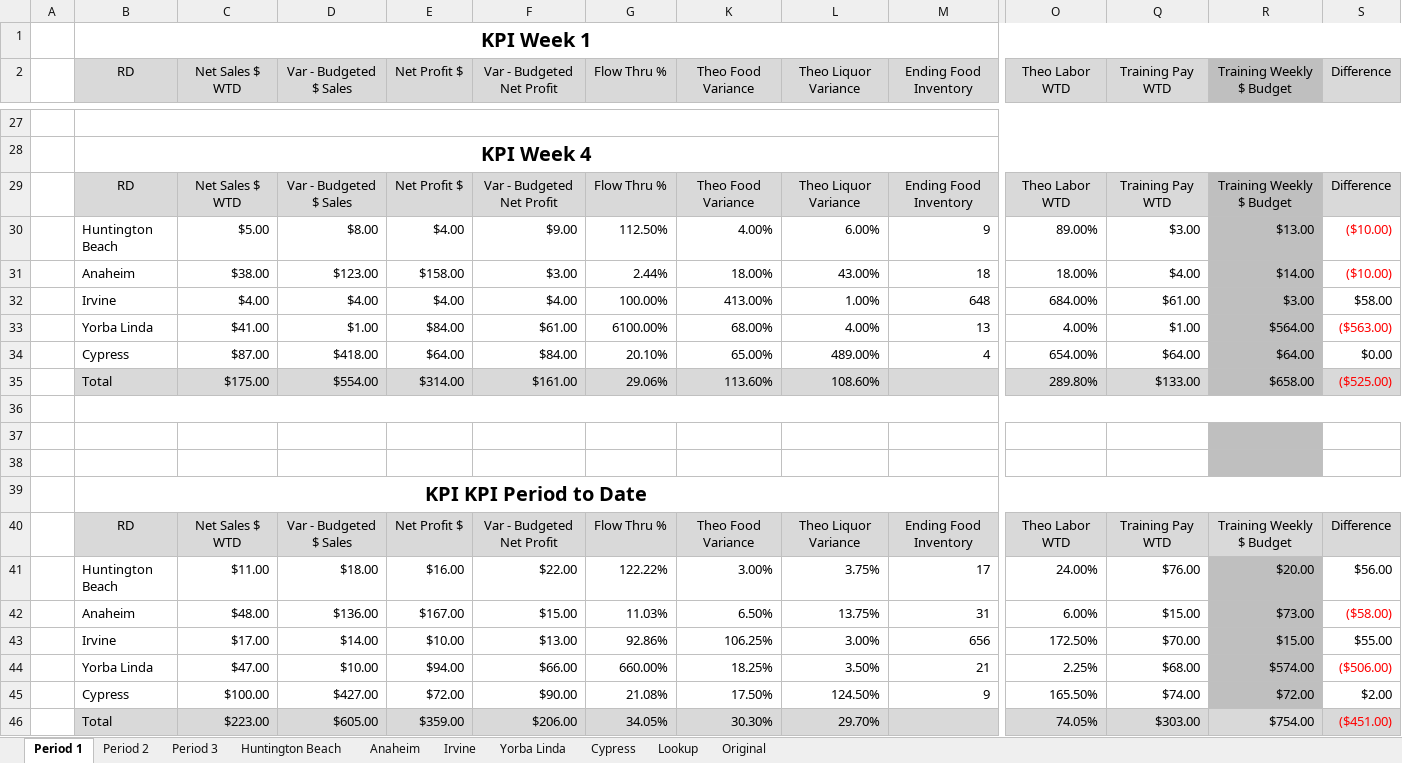
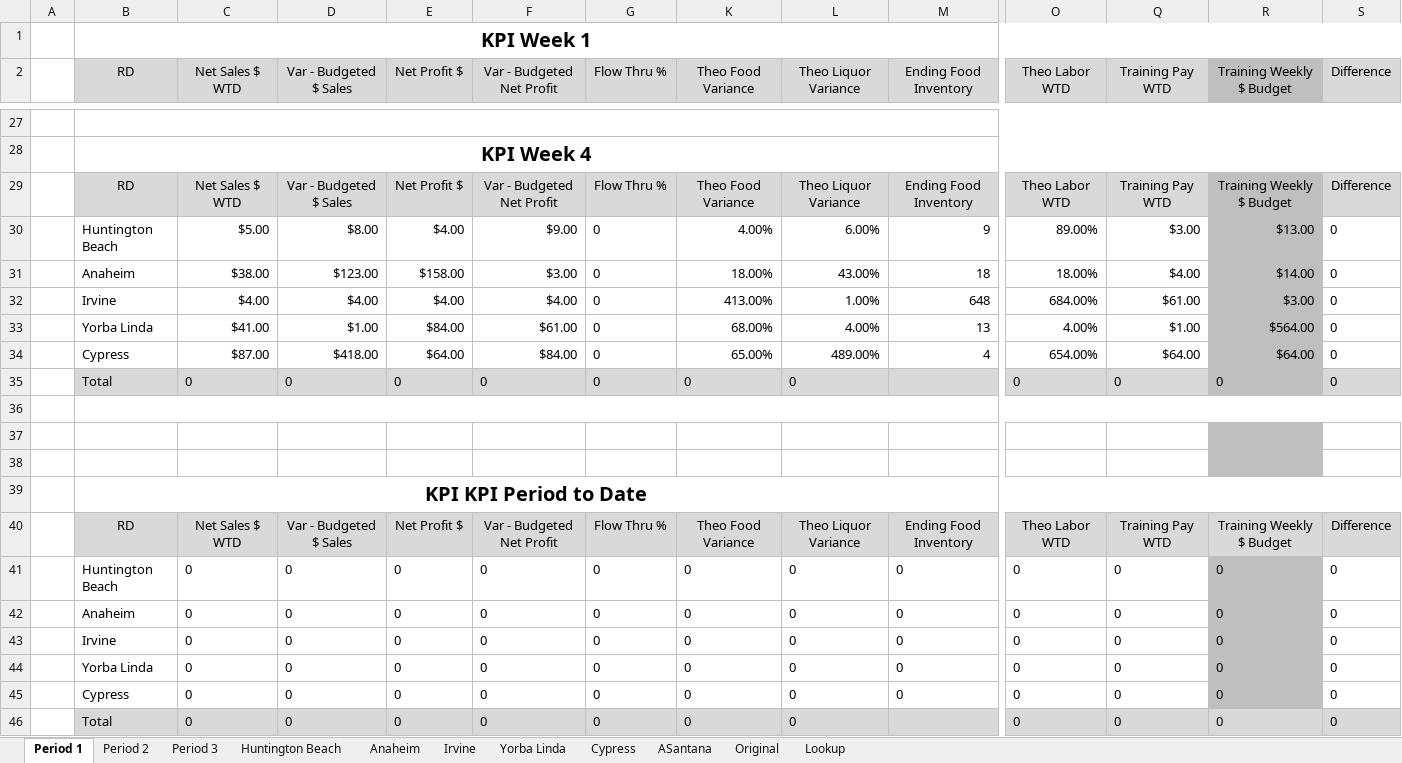
Before and after one commit to aadilali/xrgrdkpis, an Excel workbook: data/ASantana.xlsx, sheet Period 1, drawn as a sheet; only a part is shown, gaps mark what is left out; values as stored, in another font and other column widths than the file's, no borders; removed rows and columns are numbered as before the commit, all else as after; rows hold the shown columns only; the diff covers the shown part only; the diff names each change by its address in the sheet, - before the commit and + after, or states it on an @@ line.

Commit message:
Add regional sheet

```diff
--- a/data/ASantana.xlsx (sheet Period 1)
+++ b/data/ASantana.xlsx (sheet Period 1)
+sheet tab: ASantana
@@ sheet tab order changed: Period 1 | Period 2 | Period 3 | Huntington Beach | Anaheim | Irvine | Yorba Linda | Cypress | ASantana | Original | Lookup @@
-G30 (Flow Thru %): 112.50%
+G30 (Flow Thru %): 0
-S30:S31 (Difference): ($10.00)
+S30:S31 (Difference): 0
-S30:S31 text colour: #FF0000
+S30:S31 text colour: black
-G31 (Flow Thru %): 2.44%
+G31 (Flow Thru %): 0
-G32 (Flow Thru %): 100.00%
+G32 (Flow Thru %): 0
-S32 (Difference): $58.00
+S32 (Difference): 0
-G33 (Flow Thru %): 6100.00%
+G33 (Flow Thru %): 0
-S33 (Difference): ($563.00)
+S33 (Difference): 0
-S33 text colour: #FF0000
+S33 text colour: black
-G34 (Flow Thru %): 20.10%
+G34 (Flow Thru %): 0
-S34 (Difference): $0.00
+S34 (Difference): 0
-row 35:  | Total | $175.00 | $554.00 | $314.00 | $161.00 | 29.06% | 113.60% | 108.60% |  | 289.80% | $133.00 | $658.00 | ($525.00)
+row 35:  | Total | 0 | 0 | 0 | 0 | 0 | 0 | 0 |  | 0 | 0 | 0 | 0
-row 41:  | Huntington Beach | $11.00 | $18.00 | $16.00 | $22.00 | 122.22% | 3.00% | 3.75% | 17 | 24.00% | $76.00 | $20.00 | $56.00
-row 42:  | Anaheim | $48.00 | $136.00 | $167.00 | $15.00 | 11.03% | 6.50% | 13.75% | 31 | 6.00% | $15.00 | $73.00 | ($58.00)
-row 43:  | Irvine | $17.00 | $14.00 | $10.00 | $13.00 | 92.86% | 106.25% | 3.00% | 656 | 172.50% | $70.00 | $15.00 | $55.00
-row 44:  | Yorba Linda | $47.00 | $10.00 | $94.00 | $66.00 | 660.00% | 18.25% | 3.50% | 21 | 2.25% | $68.00 | $574.00 | ($506.00)
-row 45:  | Cypress | $100.00 | $427.00 | $72.00 | $90.00 | 21.08% | 17.50% | 124.50% | 9 | 165.50% | $74.00 | $72.00 | $2.00
-row 46:  | Total | $223.00 | $605.00 | $359.00 | $206.00 | 34.05% | 30.30% | 29.70% |  | 74.05% | $303.00 | $754.00 | ($451.00)
+row 41:  | Huntington Beach | 0 | 0 | 0 | 0 | 0 | 0 | 0 | 0 | 0 | 0 | 0 | 0
+row 42:  | Anaheim | 0 | 0 | 0 | 0 | 0 | 0 | 0 | 0 | 0 | 0 | 0 | 0
+row 43:  | Irvine | 0 | 0 | 0 | 0 | 0 | 0 | 0 | 0 | 0 | 0 | 0 | 0
+row 44:  | Yorba Linda | 0 | 0 | 0 | 0 | 0 | 0 | 0 | 0 | 0 | 0 | 0 | 0
+row 45:  | Cypress | 0 | 0 | 0 | 0 | 0 | 0 | 0 | 0 | 0 | 0 | 0 | 0
+row 46:  | Total | 0 | 0 | 0 | 0 | 0 | 0 | 0 |  | 0 | 0 | 0 | 0
```
Also changed, not shown: 3 added rows, 3 removed rows, 40 edited cells and cell formats elsewhere in this sheet, sheet Period 2, sheet Period 3, sheet Huntington Beach, sheet Anaheim, sheet Irvine, sheet Cypress, 3 more sheets, 2 other files.
